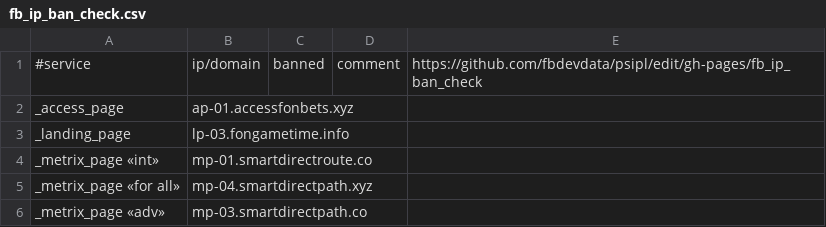
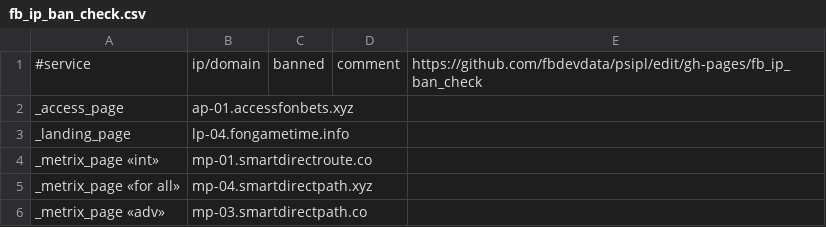
Before and after one commit to fbdevdata/psipl, a CSV file: fb_ip_ban_check.csv, drawn as a sheet; only a part is shown.

Commit message:
Update fb_ip_ban_check.csv

```diff
--- a/fb_ip_ban_check.csv
+++ b/fb_ip_ban_check.csv
@@ -2,3 +2,3 @@
 _access_page;ap-01.accessfonbets.xyz;;;
-_landing_page;lp-03.fongametime.info;;;
+_landing_page;lp-04.fongametime.info;;;
 _metrix_page «int»;mp-01.smartdirectroute.co;;;
```
